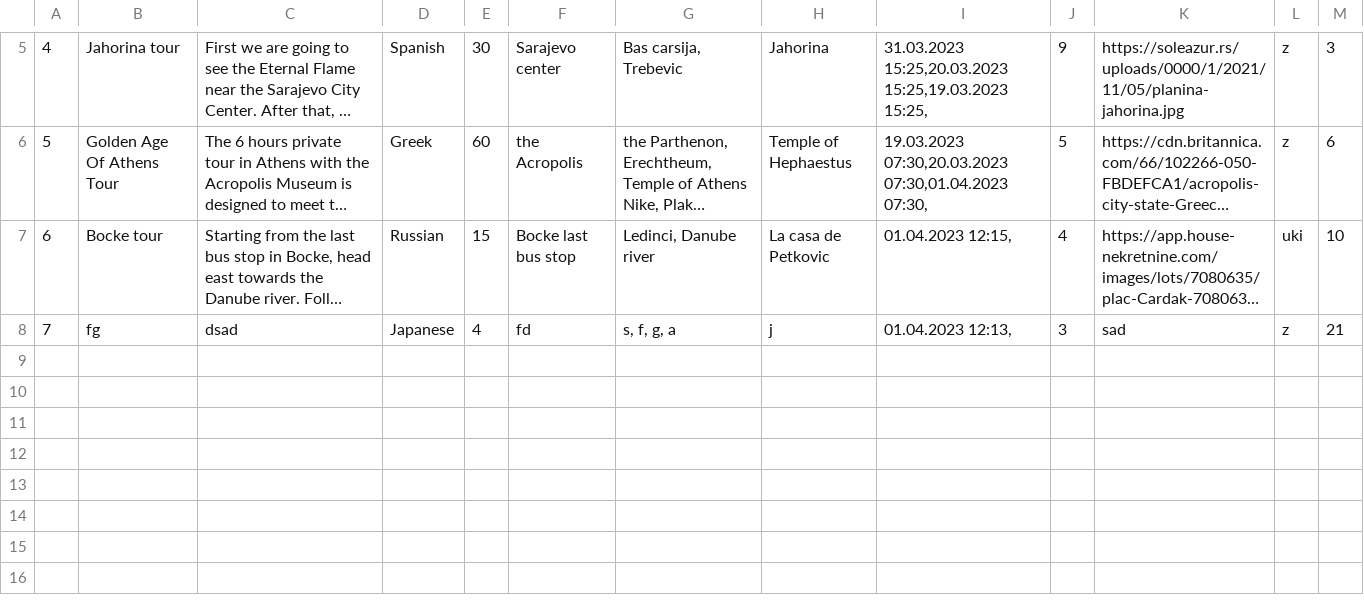
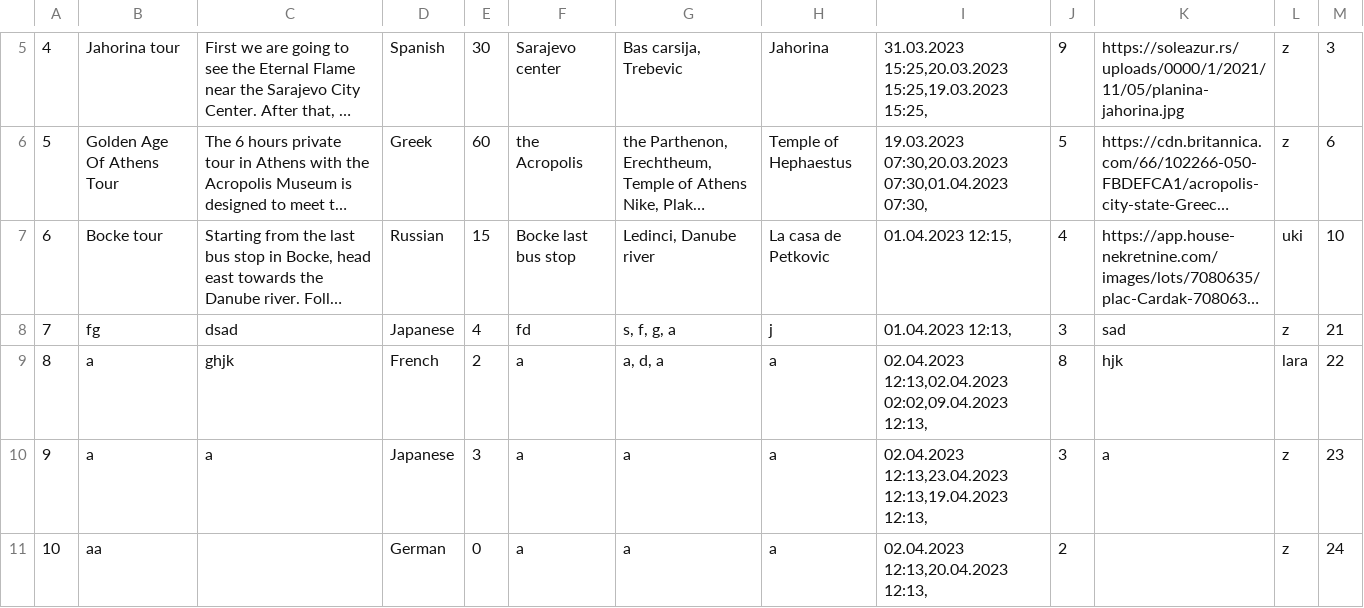
Before and after one commit to KornelijeKiso/DreamTeam, a CSV file: ProjectTourism/ProjectTourism/References/tours.csv, drawn as a sheet; only a part is shown, gaps mark what is left out; long unchanged cells end in …; the diff names each change by its address in the sheet, - before the commit and + after, or states it on an @@ line.

```diff
--- a/ProjectTourism/ProjectTourism/References/tours.csv
+++ b/ProjectTourism/ProjectTourism/References/tours.csv
+row 9: 8 | a | ghjk | French | 2 | a | a, d, a | a | 02.04.2023 12:13,02.04.2023 02:02,09.04.2023 12:13, | 8 | hjk | lara | 22
+row 10: 9 | a | a | Japanese | 3 | a | a | a | 02.04.2023 12:13,23.04.2023 12:13,19.04.2023 12:13, | 3 | a | z | 23
+row 11: 10 | aa |  | German | 0 | a | a | a | 02.04.2023 12:13,20.04.2023 12:13, | 2 |  | z | 24
```
Also changed, not shown: ProjectTourism/ProjectTourism/References/appointments.csv, ProjectTourism/ProjectTourism/References/locations.csv, 6 other files.
